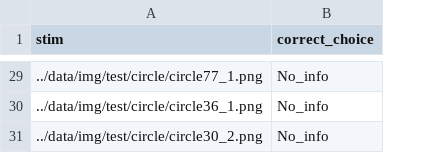
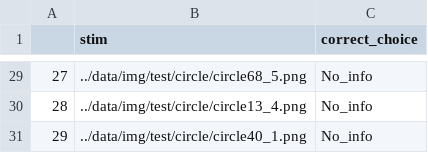
Before and after one commit to AaronZheng87/CNN_MetaCog, a CSV file: stim_prac.csv, drawn as a sheet; only a part is shown, gaps mark what is left out; addresses are those after the commit; the diff covers the shown part only; the diff names each change by its address in the sheet, - before the commit and + after, or states it on an @@ line.

```diff
--- a/stim_prac.csv
+++ b/stim_prac.csv
+column A, rows 29-31: 27 | 28 | 29
-B29 (stim): ../data/img/test/circle/circle77_1.png
+B29 (stim): ../data/img/test/circle/circle68_5.png
-B30 (stim): ../data/img/test/circle/circle36_1.png
+B30 (stim): ../data/img/test/circle/circle13_4.png
-B31 (stim): ../data/img/test/circle/circle30_2.png
+B31 (stim): ../data/img/test/circle/circle40_1.png
```
Also changed, not shown: 27 edited cells elsewhere in this file, stim_formal.csv, 15 other files.
